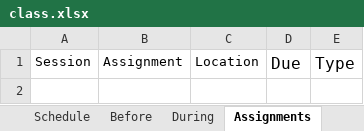
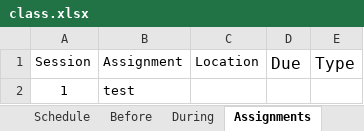
Before and after one commit to rpi-techfundamentals/spring2021_website, an Excel workbook: config/class.xlsx, sheet Assignments, drawn as a sheet; values as stored, in another font and other column widths than the file's, no borders; the diff names each change by its address in the sheet, - before the commit and + after, or states it on an @@ line.

```diff
--- a/config/class.xlsx (sheet Assignments)
+++ b/config/class.xlsx (sheet Assignments)
+row 2: 1 | test
```
Also changed, not shown: 1 other file.
